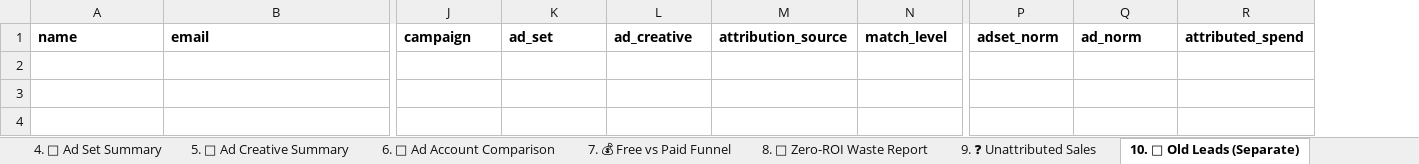
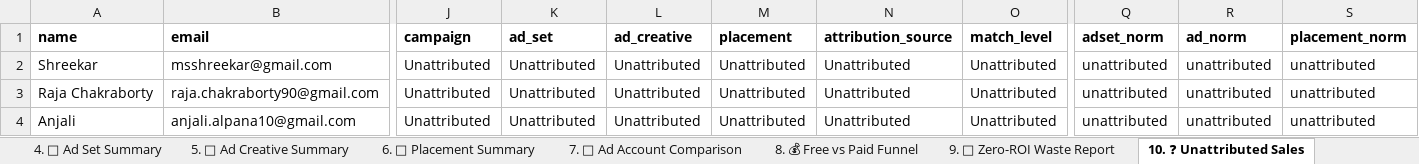
Before and after one commit to shivanshpareek3/UTM-AUTOMATION, an Excel workbook: output/satyam_full.xlsx, sheet 10. ❓ Unattributed Sales, drawn as a sheet; only a part is shown, gaps mark what is left out; values as stored, in another font and other column widths than the file's, no borders; removed rows and columns are numbered as before the commit, all else as after; rows hold the shown columns only; the diff names each change by its address in the sheet, - before the commit and + after, or states it on an @@ line.

Commit message:
Update generated output Excel reports

```diff
--- a/output/satyam_full.xlsx (sheet 10. ❓ Unattributed Sales)
+++ b/output/satyam_full.xlsx (sheet 10. ❓ Unattributed Sales)
-sheet tab: 6. 🏦 Ad Account Comparison
+sheet tab: 6. 📍 Placement Summary
-sheet tab: 7. 💰 Free vs Paid Funnel
+sheet tab: 7. 🏦 Ad Account Comparison
-sheet tab: 8. 🚨 Zero-ROI Waste Report
+sheet tab: 8. 💰 Free vs Paid Funnel
-sheet tab: 9. ❓ Unattributed Sales
+sheet tab: 9. 🚨 Zero-ROI Waste Report
-sheet tab: 10. 🔁 Old Leads (Separate)
+sheet tab: 10. ❓ Unattributed Sales
+column M (placement), empty
-column R (attributed_spend), empty
+column S (placement_norm), empty
+row 2: Shreekar | msshreekar@gmail.com | Unattributed | Unattributed | Unattributed | Unattributed | Unattributed | Unattributed | unattributed | unattributed | unattributed
+row 3: Raja Chakraborty | raja.chakraborty90@gmail.com | Unattributed | Unattributed | Unattributed | Unattributed | Unattributed | Unattributed | unattributed | unattributed | unattributed
+row 4: Anjali | anjali.alpana10@gmail.com | Unattributed | Unattributed | Unattributed | Unattributed | Unattributed | Unattributed | unattributed | unattributed | unattributed
```
Also changed, not shown: sheet 11. 🔁 Old Leads (Separate), sheet 12. 💳 Spend Reference, sheet 6. 📍 Placement Summary, sheet 5. 🎨 Ad Creative Summary, sheet 4. 🎯 Ad Set Summary, sheet 3. 📢 Campaign Summary, 6 more sheets, other sheet tabs, output/report.xlsx, output/satyam_7d.xlsx, 2 other files.
